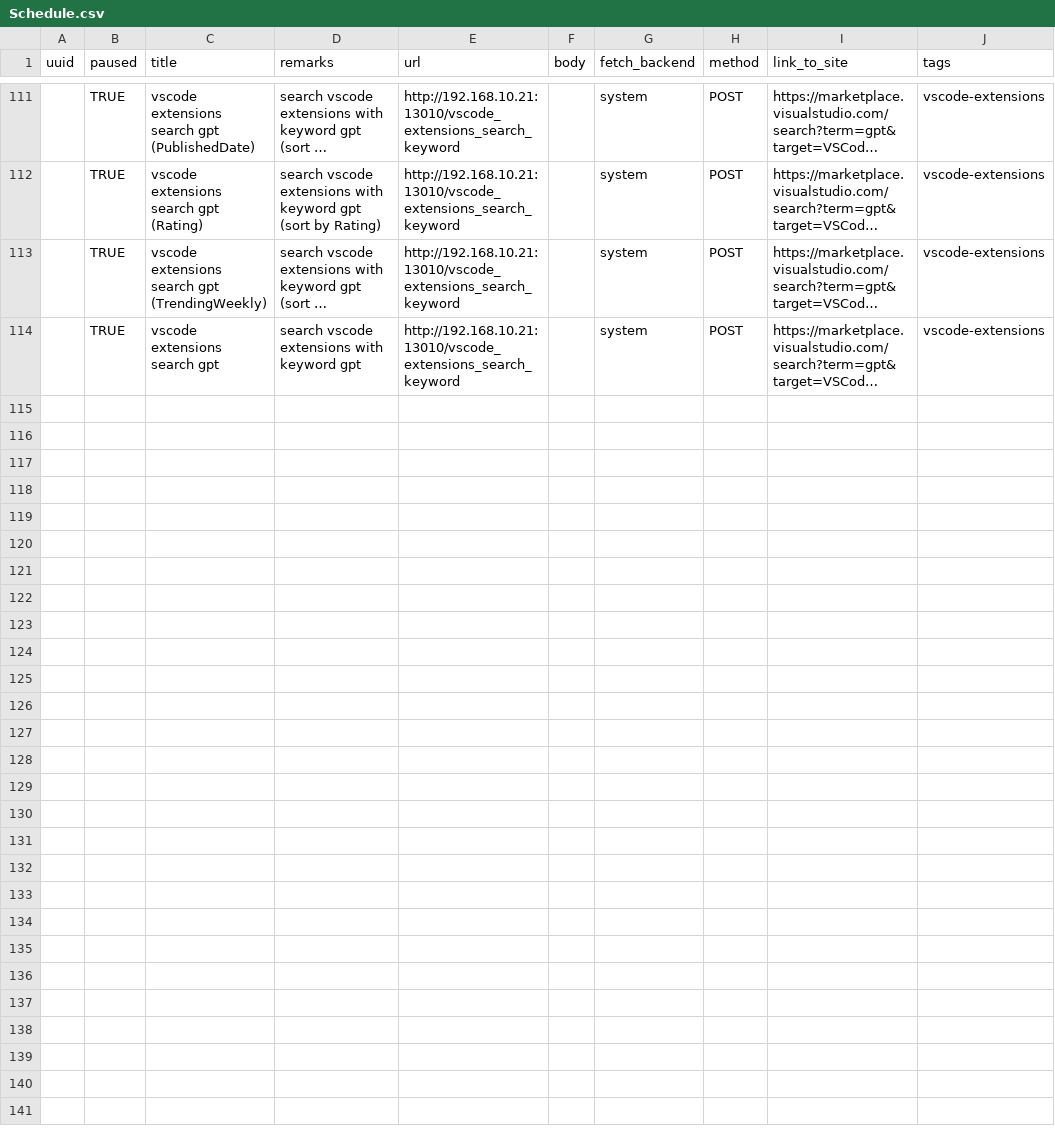
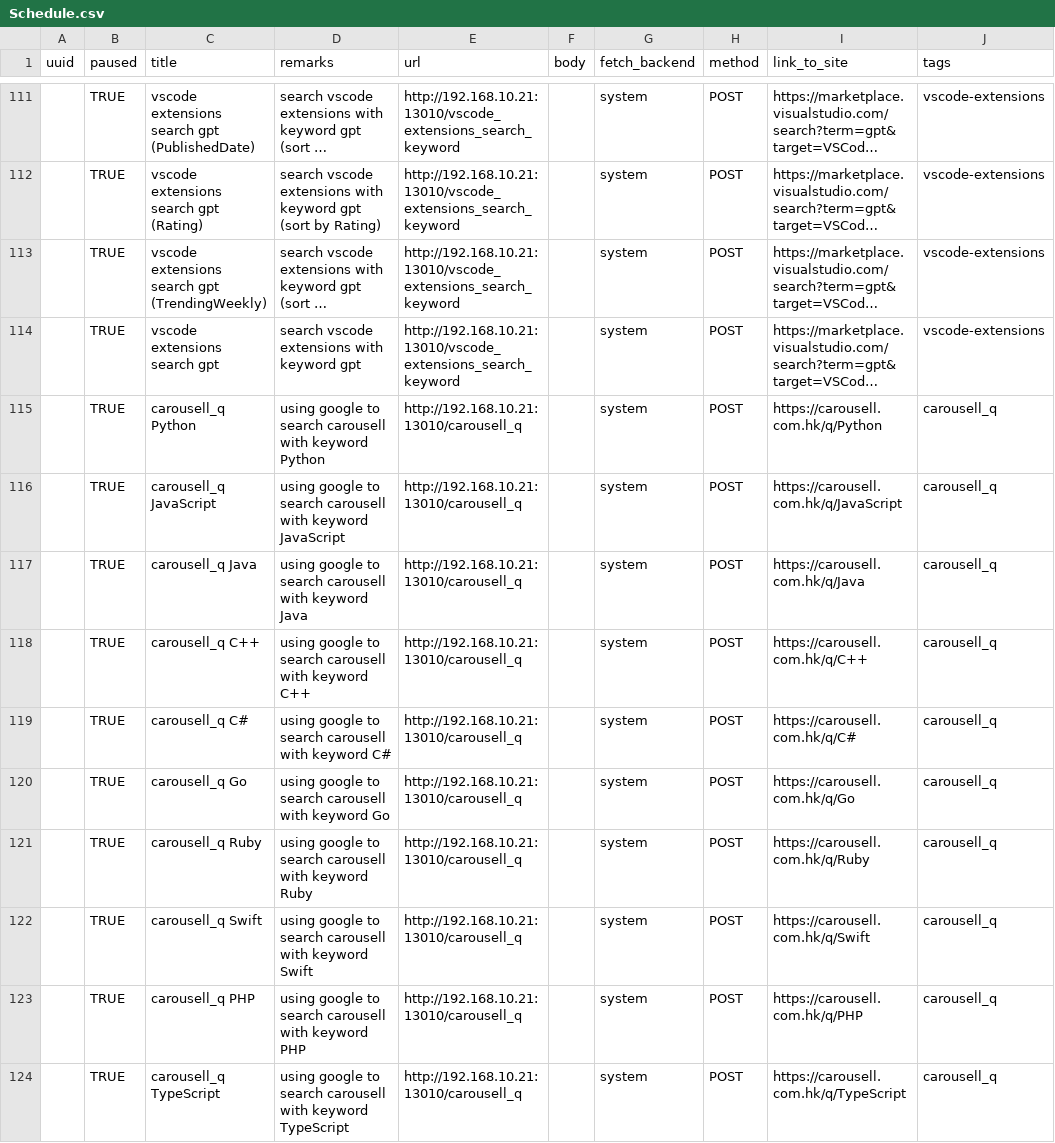
Before and after one commit to louiscklaw/changedetection.io, a CSV file: _notes/Schedule.csv, drawn as a sheet; only a part is shown, gaps mark what is left out; long unchanged cells end in …; the diff covers the shown part only; the diff names each change by its address in the sheet, - before the commit and + after, or states it on an @@ line.

```diff
--- a/_notes/Schedule.csv
+++ b/_notes/Schedule.csv
+row 115:  | TRUE | carousell_q Python | using google to search carousell with keyword Python | http://192.168.10.21:13010/carousell_q |  | system | POST | https://carousell.com.hk/q/Python | carousell_q
+row 116:  | TRUE | carousell_q JavaScript | using google to search carousell with keyword JavaScript | http://192.168.10.21:13010/carousell_q |  | system | POST | https://carousell.com.hk/q/JavaScript | carousell_q
+row 117:  | TRUE | carousell_q Java | using google to search carousell with keyword Java | http://192.168.10.21:13010/carousell_q |  | system | POST | https://carousell.com.hk/q/Java | carousell_q
+row 118:  | TRUE | carousell_q C++ | using google to search carousell with keyword C++ | http://192.168.10.21:13010/carousell_q |  | system | POST | https://carousell.com.hk/q/C++ | carousell_q
+row 119:  | TRUE | carousell_q C# | using google to search carousell with keyword C# | http://192.168.10.21:13010/carousell_q |  | system | POST | https://carousell.com.hk/q/C# | carousell_q
+row 120:  | TRUE | carousell_q Go | using google to search carousell with keyword Go | http://192.168.10.21:13010/carousell_q |  | system | POST | https://carousell.com.hk/q/Go | carousell_q
+row 121:  | TRUE | carousell_q Ruby | using google to search carousell with keyword Ruby | http://192.168.10.21:13010/carousell_q |  | system | POST | https://carousell.com.hk/q/Ruby | carousell_q
+row 122:  | TRUE | carousell_q Swift | using google to search carousell with keyword Swift | http://192.168.10.21:13010/carousell_q |  | system | POST | https://carousell.com.hk/q/Swift | carousell_q
+row 123:  | TRUE | carousell_q PHP | using google to search carousell with keyword PHP | http://192.168.10.21:13010/carousell_q |  | system | POST | https://carousell.com.hk/q/PHP | carousell_q
+row 124:  | TRUE | carousell_q TypeScript | using google to search carousell with keyword TypeScript | http://192.168.10.21:13010/carousell_q |  | system | POST | https://carousell.com.hk/q/TypeScript | carousell_q
```
Also changed, not shown: 10 added rows elsewhere in this file, 1 other file.
